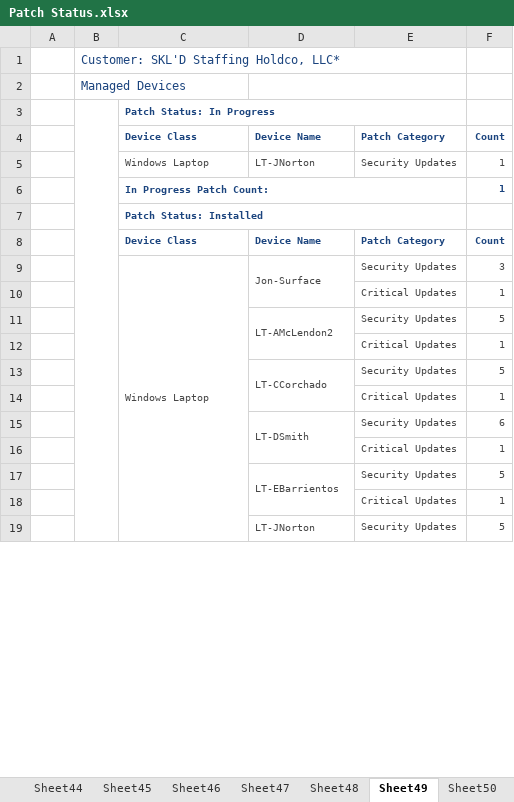
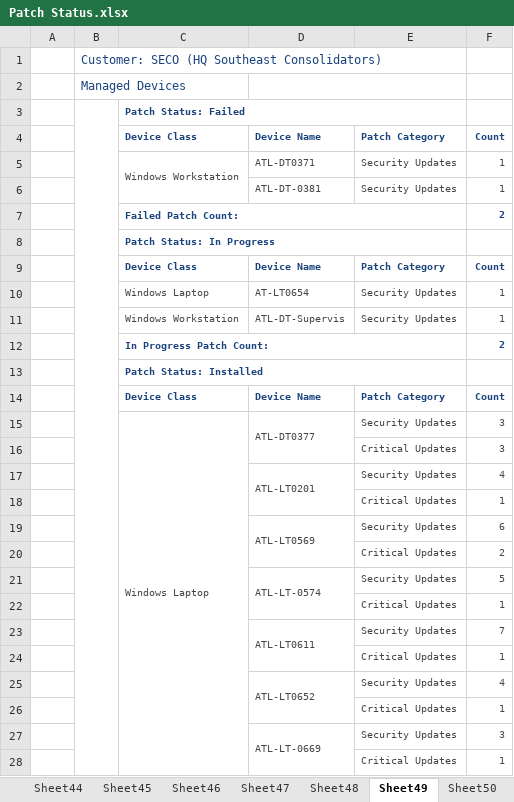
Before and after one commit to winkjb/ai-dev, an Excel workbook: program-management/ait-patching/data/raw/Patch Status.xlsx, sheet Sheet49, drawn as a sheet; only a part is shown; values as stored, in another font and other column widths than the file's, no borders; removed rows and columns are numbered as before the commit, all else as after; the diff covers the shown part only; the diff names each change by its address in the sheet, - before the commit and + after, or states it on an @@ line.

```diff
--- a/program-management/ait-patching/data/raw/Patch Status.xlsx (sheet Sheet49)
+++ b/program-management/ait-patching/data/raw/Patch Status.xlsx (sheet Sheet49)
-B1: Customer: SKL'D Staffing Holdco, LLC*
+B1: Customer: SECO (HQ Southeast Consolidators)
+row 3:  |  | Patch Status: Failed
+row 4:  |  | Device Class | Device Name | Patch Category | Count
+row 5:  |  | Windows Workstation | ATL-DT0371 | Security Updates | 1
+row 6:  |  |  | ATL-DT-0381 | Security Updates | 1
+row 7:  |  | Failed Patch Count: |  |  | 2
-B3:B59 merged
-D10: LT-JNorton
+D10: AT-LT0654
-row 6:  |  | In Progress Patch Count: |  |  | 1
+row 11:  |  | Windows Workstation | ATL-DT-Supervis | Security Updates | 1
+row 12:  |  | In Progress Patch Count: |  |  | 2
-C9:C42 merged
+C15:C94 merged
-D15: Jon-Surface
+D15: ATL-DT0377
-D9:D10 merged
+D15:D16 merged
+row 16:  |  |  |  | Critical Updates | 3
+row 17:  |  |  | ATL-LT0201 | Security Updates | 4
+row 19:  |  |  | ATL-LT0569 | Security Updates | 6
+row 20:  |  |  |  | Critical Updates | 2
-D21: LT-AMcLendon2
+D21: ATL-LT-0574
-row 13:  |  |  | LT-CCorchado | Security Updates | 5
+row 23:  |  |  | ATL-LT0611 | Security Updates | 7
-row 15:  |  |  | LT-DSmith | Security Updates | 6
+row 25:  |  |  | ATL-LT0652 | Security Updates | 4
-row 17:  |  |  | LT-EBarrientos | Security Updates | 5
+row 27:  |  |  | ATL-LT-0669 | Security Updates | 3
-row 19:  |  |  | LT-JNorton | Security Updates | 5
```
Also changed, not shown: 130 added rows, 13 removed rows, 13 edited cells and merged cells elsewhere in this sheet, sheet Network Hardware, sheet Sheet20, sheet Sheet51, sheet Sheet50, sheet Sheet14, sheet Sheet5, 51 more sheets, other sheet tabs, charts or pictures, 56 other files.
